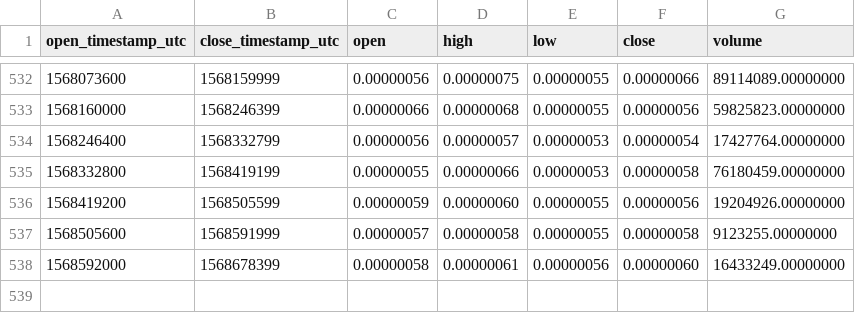
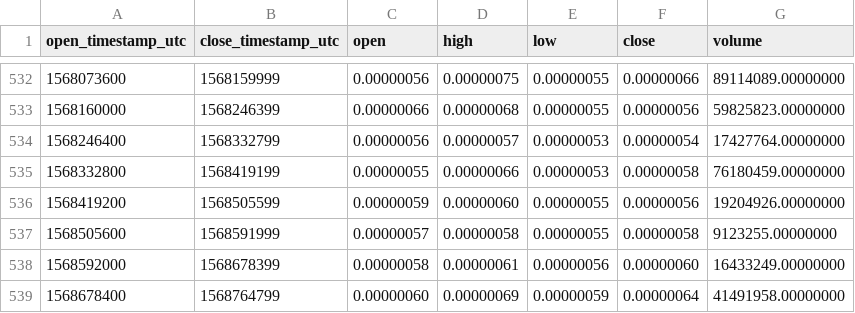
Before and after one commit to cryptobigbro/binance-WPRBTC, a CSV file: binance-WPRBTC-1d.csv, drawn as a sheet; only a part is shown, gaps mark what is left out.

Commit message:
Update OHLCV data.

```diff
--- a/binance-WPRBTC-1d.csv
+++ b/binance-WPRBTC-1d.csv
@@ -538 +538,2 @@ open_timestamp_utc,close_timestamp_utc,open,high,low,close,volume
 1568592000,1568678399,0.00000058,0.00000061,0.00000056,0.00000060,16433249.00000000
+1568678400,1568764799,0.00000060,0.00000069,0.00000059,0.00000064,41491958.00000000
```
Also changed, not shown: 1 other file.
